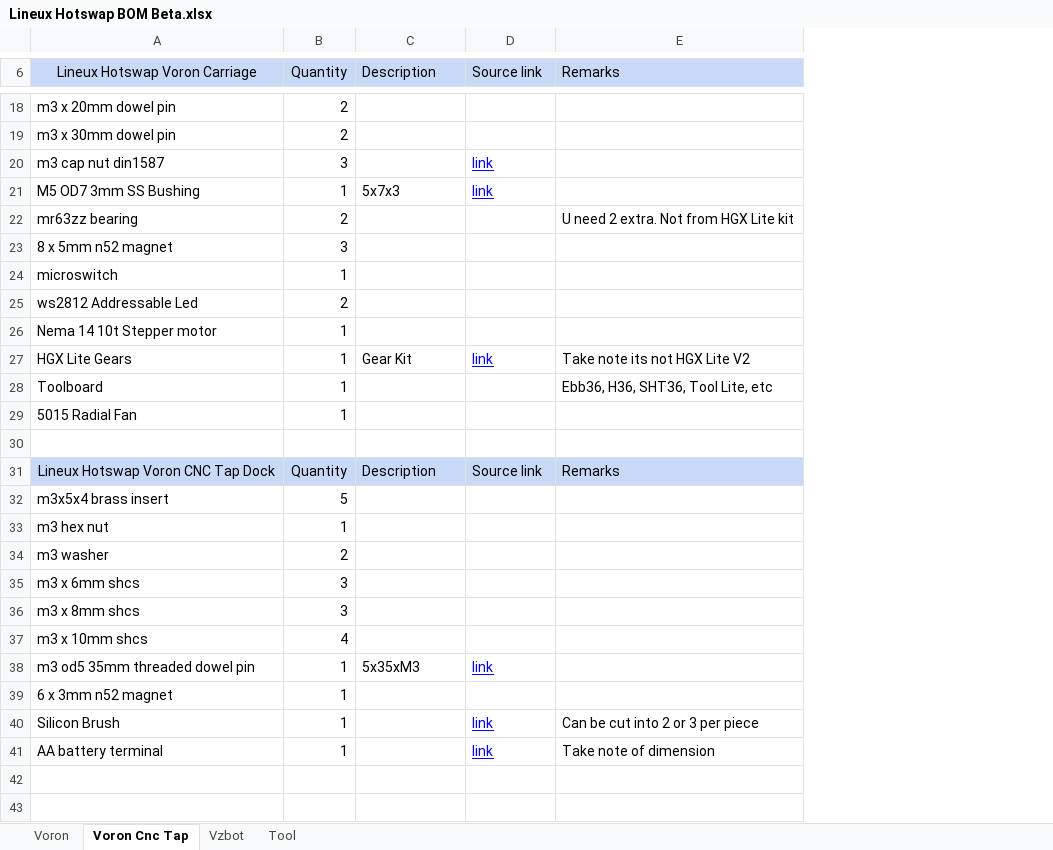
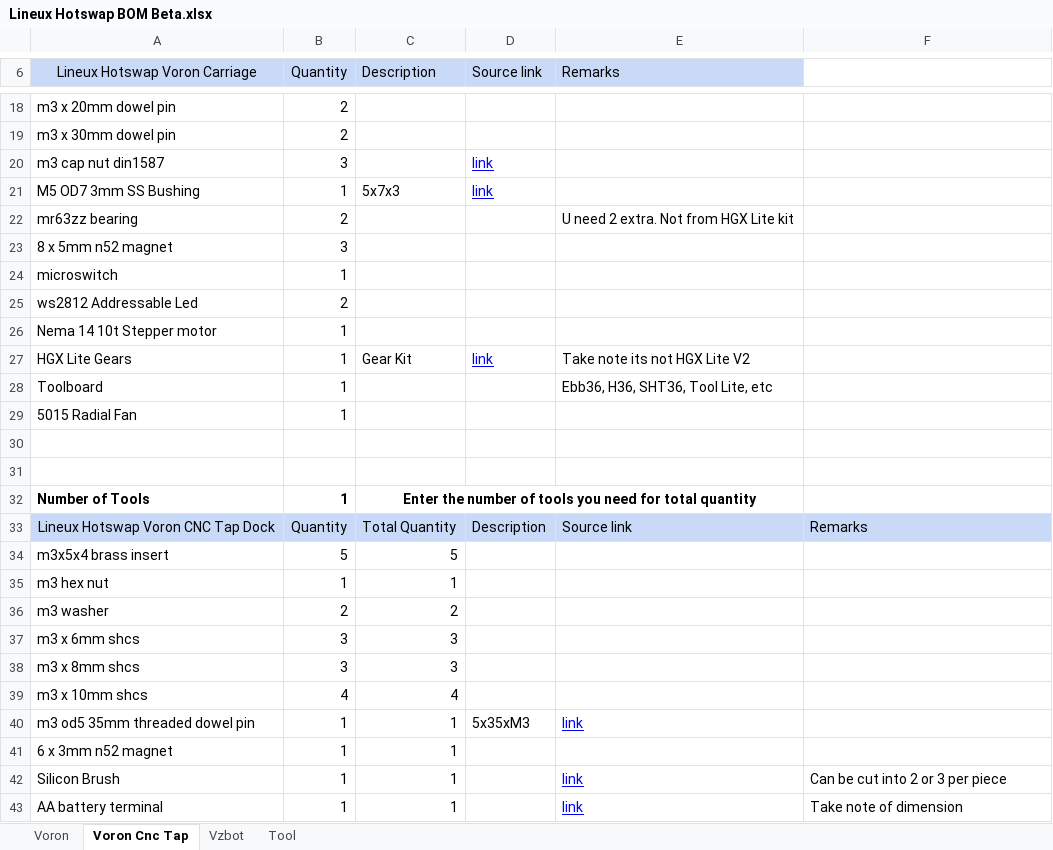
Before and after one commit to 3dfiyMyLife/Lineux-Hotswap, an Excel workbook: BOM/Lineux Hotswap BOM Beta.xlsx, sheet Voron Cnc Tap, drawn as a sheet; only a part is shown, gaps mark what is left out; values as stored, in another font and other column widths than the file's, no borders; charts and pictures not drawn; addresses are those after the commit; the diff covers the shown part only; the diff names each change by its address in the sheet, - before the commit and + after, or states it on an @@ line.

Commit message:
Added Number of tools
Added Number of tools for auto calculation of total quantity required

```diff
--- a/BOM/Lineux Hotswap BOM Beta.xlsx (sheet Voron Cnc Tap)
+++ b/BOM/Lineux Hotswap BOM Beta.xlsx (sheet Voron Cnc Tap)
+column E (Remarks), rows 22-28: U need 2 extra. Not from HGX Lite kit |  |  |  |  | Take note its not HGX Lite V2 | Ebb36, H36, SHT36, Tool Lite, etc; rows 33-43: Source link |  |  |  |  |  |  | link |  | link | link
-F6: Remarks
+F6: (empty)
-F6 fill: #C9DAF8
+F6 fill: none
-F22: U need 2 extra. Not from HGX Lite kit
+F22: (empty)
-F27: Take note its not HGX Lite V2
+F27: (empty)
-F28: Ebb36, H36, SHT36, Tool Lite, etc
+F28: (empty)
+row 31: (empty)
+row 32: Number of Tools | 1 | Enter the number of tools you need for total quantity
-C33 (Description): Description
+C33 (Description): Total Quantity
-D33 (Source link): Source link
+D33 (Source link): Description
-C34 (Description): (empty)
+C34 (Description): 5
-C35 (Description): (empty)
+C35 (Description): 1
-C36 (Description): (empty)
+C36 (Description): 2
-C37:C38 (Description): (empty)
+C37:C38 (Description): 3
-C39 (Description): (empty)
+C39 (Description): 4
-C40 (Description): 5x35xM3
+C40 (Description): 1
-D40 (Source link): link
+D40 (Source link): 5x35xM3
@@ D40 underline: on → off, text colour: #0000FF → black @@
-C41:C43 (Description): (empty)
+C41:C43 (Description): 1
-D42:D43 (Source link): link
+D42:D43 (Source link): (empty)
```
Also changed, not shown: merged cells elsewhere in this sheet, sheet Vzbot, sheet Voron, sheet Tool.
